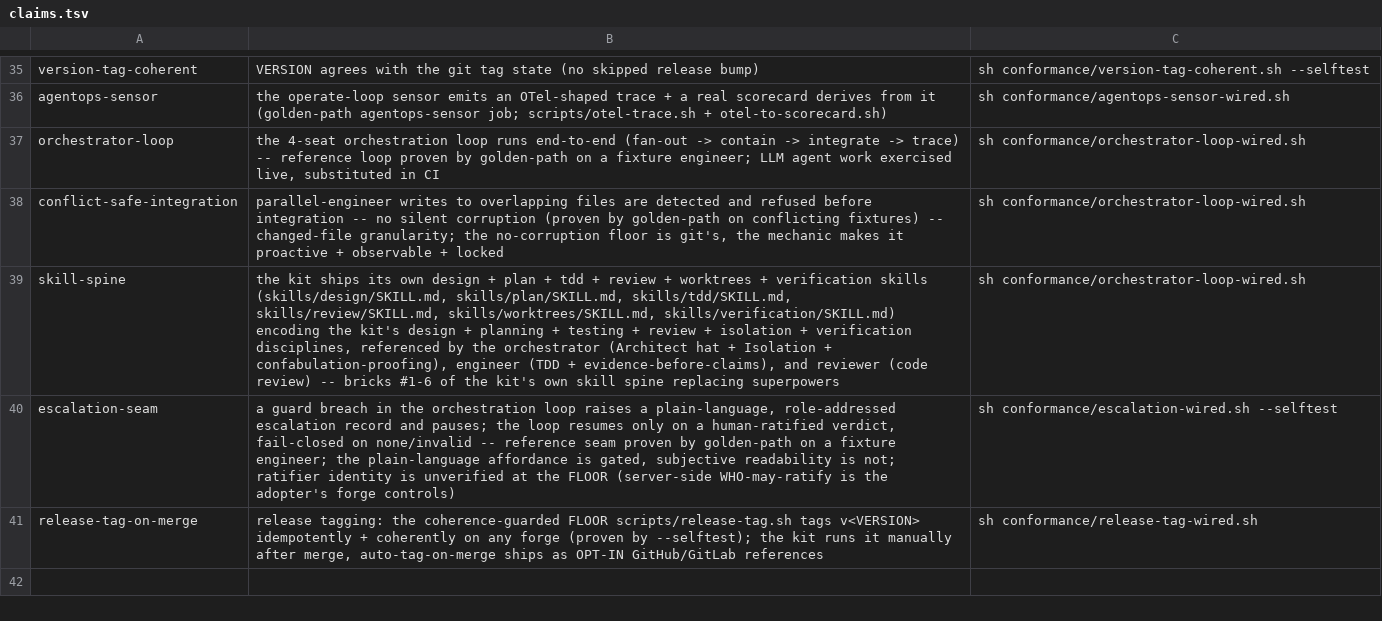
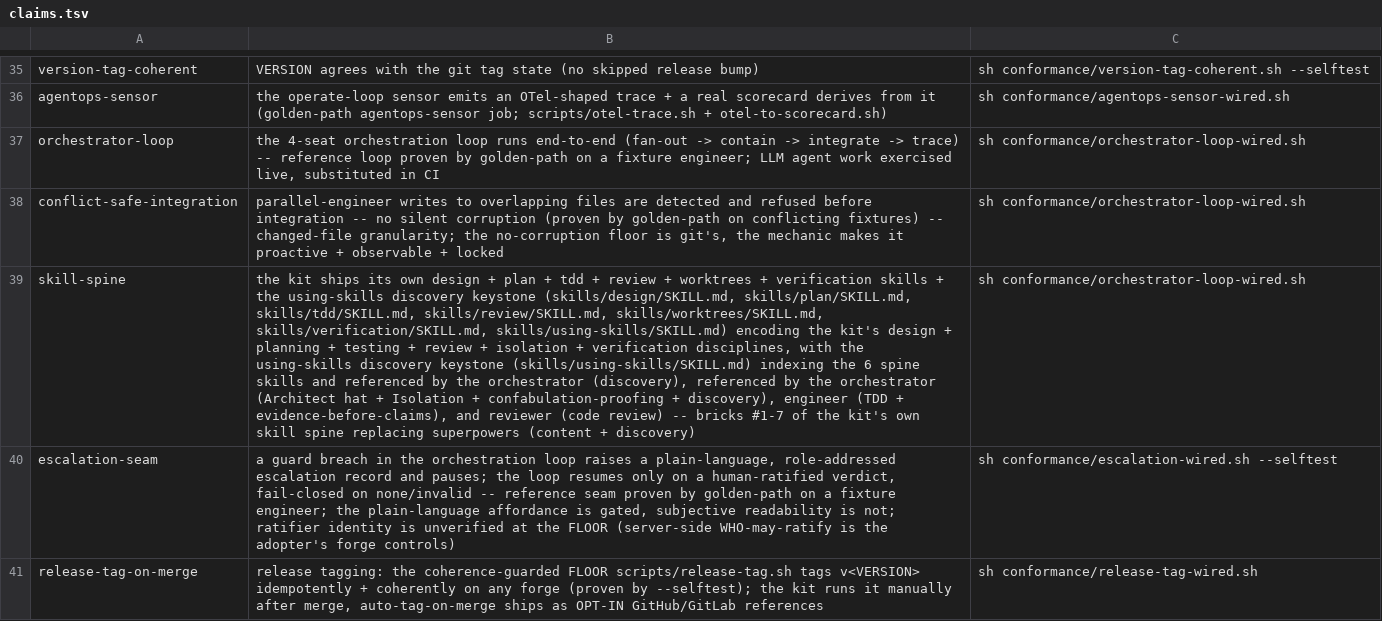
Before and after one commit to SeaBrad72/agentic-sdlc-kit, a TSV file: conformance/claims.tsv, drawn as a sheet; only a part is shown, gaps mark what is left out; the diff names each change by its address in the sheet, - before the commit and + after, or states it on an @@ line.

```diff
--- a/conformance/claims.tsv
+++ b/conformance/claims.tsv
-B39: …verification skills (skills/design/SKILL.md, skills/plan/SKILL.md, skills/tdd/SKILL.md, skills/review/SKILL.md, skills/worktrees/SKILL.md, skills/verification/SKILL.md) encoding the kit's design + planning + testing + review + isolation + verification disciplines, referenced by the orchestrator (Architect hat + Isolation + confabulation-proofing), engineer (TDD + evidence-before-claims), and reviewer (code review) -- bricks #1-6 of the kit's own skill spine replacing superpowers
+B39: …verification skills + the using-skills discovery keystone (skills/design/SKILL.md, skills/plan/SKILL.md, skills/tdd/SKILL.md, skills/review/SKILL.md, skills/worktrees/SKILL.md, skills/verification/SKILL.md, skills/using-skills/SKILL.md) encoding the kit's design + planning + testing + review + isolation + verification disciplines, with the using-skills discovery keystone (skills/using-skills/SKILL.md) indexing the 6 spine skills and referenced by the orchestrator (discovery), referenced by the orchestrator (Architect hat + Isolation + confabulation-proofing + discovery), engineer (TDD + evidence-before-claims), and reviewer (code review) -- bricks #1-7 of the kit's own skill spine replacing superpowers (content + discovery)
```
Also changed, not shown: 13 other files.
